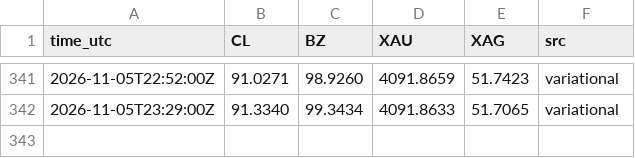
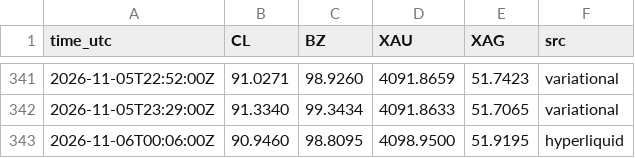
Before and after one commit to googoo0212-glitch/oi-monitor, a CSV file: data/pair_marks.csv, drawn as a sheet; only a part is shown, gaps mark what is left out.

Commit message:
pair marks 00:06Z

```diff
--- a/data/pair_marks.csv
+++ b/data/pair_marks.csv
@@ -342 +342,2 @@ time_utc,CL,BZ,XAU,XAG,src
 2026-11-05T23:29:00Z,91.3340,99.3434,4091.8633,51.7065,variational
+2026-11-06T00:06:00Z,90.9460,98.8095,4098.9500,51.9195,hyperliquid
```
Also changed, not shown: 1 other file.
